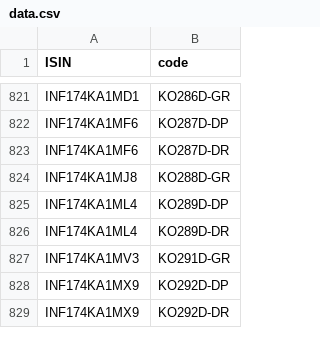
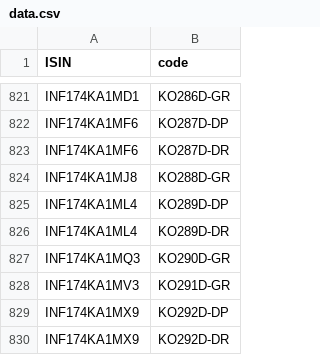
Before and after one commit to captn3m0/kuvera-mutual-funds-lookup, a CSV file: data.csv, drawn as a sheet; only a part is shown, gaps mark what is left out.

```diff
--- a/data.csv
+++ b/data.csv
@@ -826,2 +826,3 @@ ISIN,code
 "INF174KA1ML4","KO289D-DR"
+"INF174KA1MQ3","KO290D-GR"
 "INF174KA1MV3","KO291D-GR"
```
